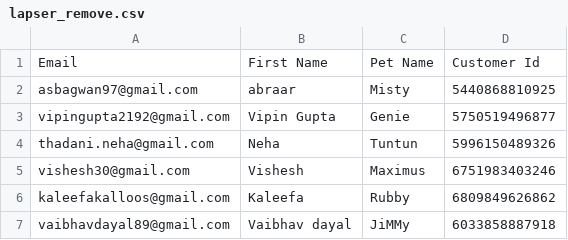
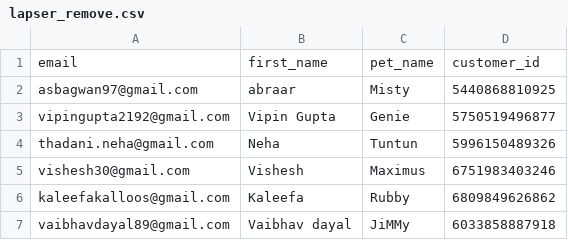
Before and after one commit to utkarshlovespets/clinic-pn-automation, a CSV file: data/cohorts/lapser_remove.csv, drawn as a sheet; only a part is shown; removed rows and columns are numbered as before the commit, all else as after; the diff names each change by its address in the sheet, - before the commit and + after, or states it on an @@ line.

Commit message:
fixed column names

```diff
--- a/data/cohorts/lapser_remove.csv
+++ b/data/cohorts/lapser_remove.csv
-row 1: Email | First Name | Pet Name | Customer Id
+row 1: email | first_name | pet_name | customer_id
```
Also changed, not shown: data/cohorts/n2b_birthday.csv, data/cohorts/n2b_dental.csv, 4 other files.
